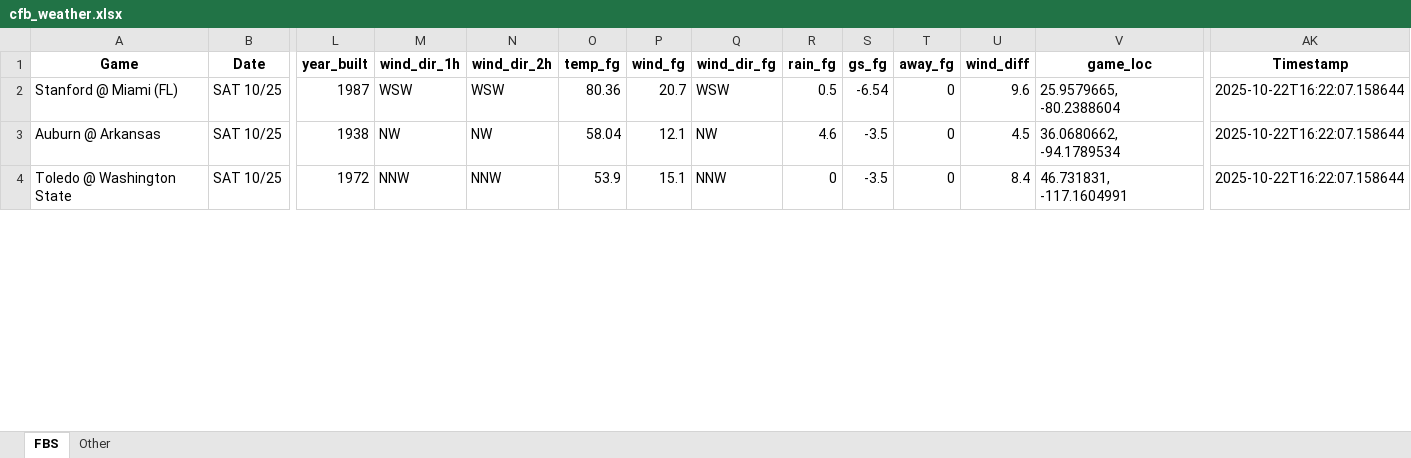
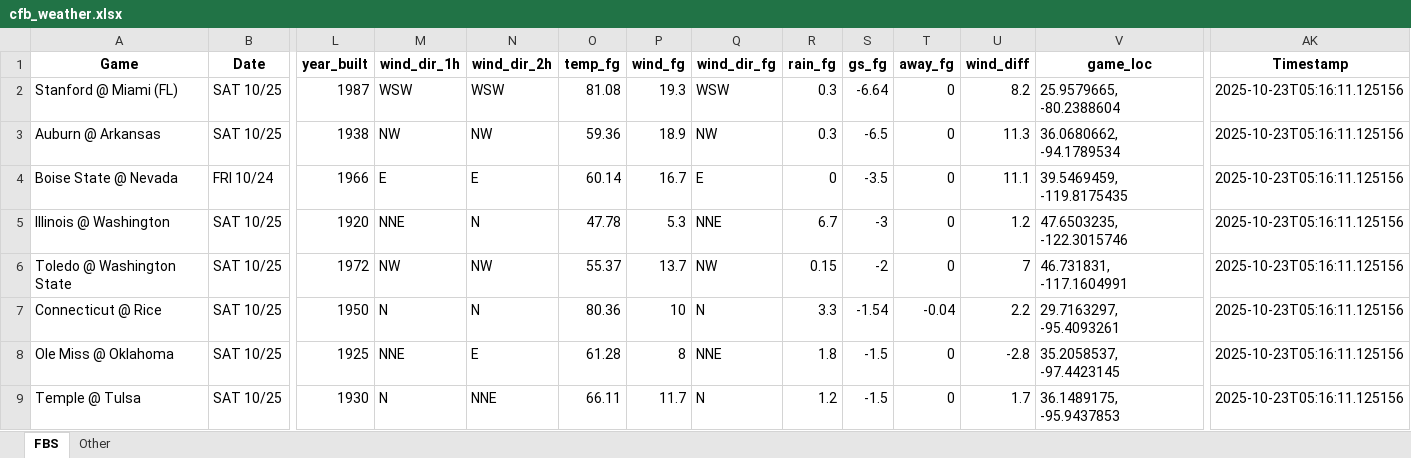
Before and after one commit to mslade50/football_weather, an Excel workbook: cfb_weather.xlsx, sheet FBS, drawn as a sheet; only a part is shown, gaps mark what is left out; values as stored, in another font and other column widths than the file's, no borders; addresses are those after the commit; rows hold the shown columns only; the diff covers the shown part only; the diff names each change by its address in the sheet, - before the commit and + after, or states it on an @@ line.

Commit message:
Update cfb_weather.xlsx with Timestamp 2025-10-23T05:16:11.125156

```diff
--- a/cfb_weather.xlsx (sheet FBS)
+++ b/cfb_weather.xlsx (sheet FBS)
-O2 (temp_fg): 80.36
+O2 (temp_fg): 81.08
-P2 (wind_fg): 20.7
+P2 (wind_fg): 19.3
-R2 (rain_fg): 0.5
+R2 (rain_fg): 0.3
-S2 (gs_fg): -6.54
+S2 (gs_fg): -6.64
-U2 (wind_diff): 9.6
+U2 (wind_diff): 8.2
-AK2:AK3 (Timestamp): 2025-10-22T16:22:07.158644
+AK2:AK3 (Timestamp): 2025-10-23T05:16:11.125156
-O3 (temp_fg): 58.04
+O3 (temp_fg): 59.36
-P3 (wind_fg): 12.1
+P3 (wind_fg): 18.9
-R3 (rain_fg): 4.6
+R3 (rain_fg): 0.3
-S3 (gs_fg): -3.5
+S3 (gs_fg): -6.5
-U3 (wind_diff): 4.5
+U3 (wind_diff): 11.3
+row 4: Boise State @ Nevada | FRI 10/24 | 1966 | E | E | 60.14 | 16.7 | E | 0 | -3.5 | 0 | 11.1 | 39.5469459, -119.8175435 | 2025-10-23T05:16:11.125156
+row 5: Illinois @ Washington | SAT 10/25 | 1920 | NNE | N | 47.78 | 5.3 | NNE | 6.7 | -3 | 0 | 1.2 | 47.6503235, -122.3015746 | 2025-10-23T05:16:11.125156
-M6 (wind_dir_1h): NNW
+M6 (wind_dir_1h): NW
-N6 (wind_dir_2h): NNW
+N6 (wind_dir_2h): NW
-O6 (temp_fg): 53.9
+O6 (temp_fg): 55.37
-P6 (wind_fg): 15.1
+P6 (wind_fg): 13.7
-Q6 (wind_dir_fg): NNW
+Q6 (wind_dir_fg): NW
-R6 (rain_fg): 0
+R6 (rain_fg): 0.15
-S6 (gs_fg): -3.5
+S6 (gs_fg): -2
-U6 (wind_diff): 8.4
+U6 (wind_diff): 7
-AK6 (Timestamp): 2025-10-22T16:22:07.158644
+AK6 (Timestamp): 2025-10-23T05:16:11.125156
+row 7: Connecticut @ Rice | SAT 10/25 | 1950 | N | N | 80.36 | 10 | N | 3.3 | -1.54 | -0.04 | 2.2 | 29.7163297, -95.4093261 | 2025-10-23T05:16:11.125156
+row 8: Ole Miss @ Oklahoma | SAT 10/25 | 1925 | NNE | E | 61.28 | 8 | NNE | 1.8 | -1.5 | 0 | -2.8 | 35.2058537, -97.4423145 | 2025-10-23T05:16:11.125156
+row 9: Temple @ Tulsa | SAT 10/25 | 1930 | N | NNE | 66.11 | 11.7 | N | 1.2 | -1.5 | 0 | 1.7 | 36.1489175, -95.9437853 | 2025-10-23T05:16:11.125156
```
Also changed, not shown: 2 added rows, 7 removed rows and 233 edited cells elsewhere in this sheet, sheet Other.
